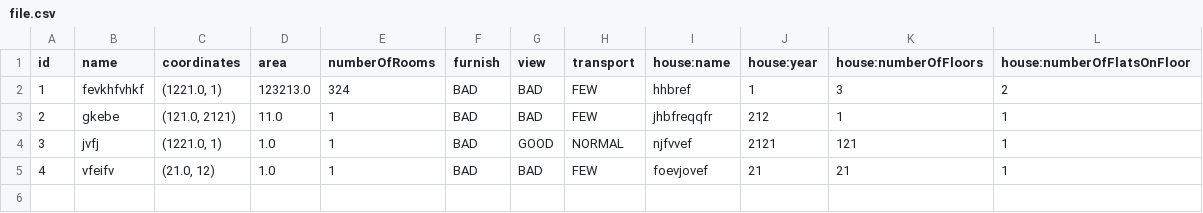
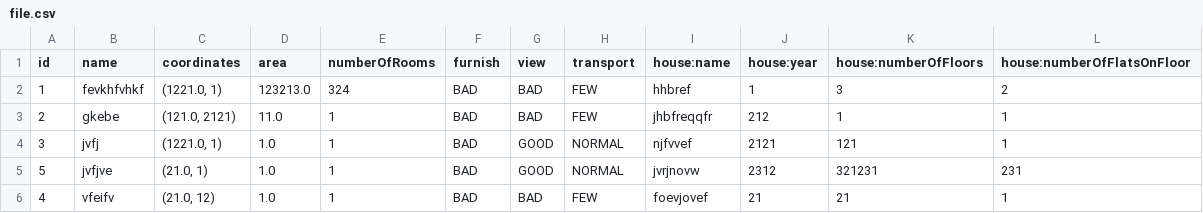
Before and after one commit to Rasu1chik/lab7withmaven, a CSV file: server/file.csv, drawn as a sheet; the diff names each change by its address in the sheet, - before the commit and + after, or states it on an @@ line.

```diff
--- a/server/file.csv
+++ b/server/file.csv
+row 5: 5 | jvfjve | (21.0, 1) | 1.0 | 1 | BAD | GOOD | NORMAL | jvrjnovw | 2312 | 321231 | 231
```
Also changed, not shown: 31 other files.
